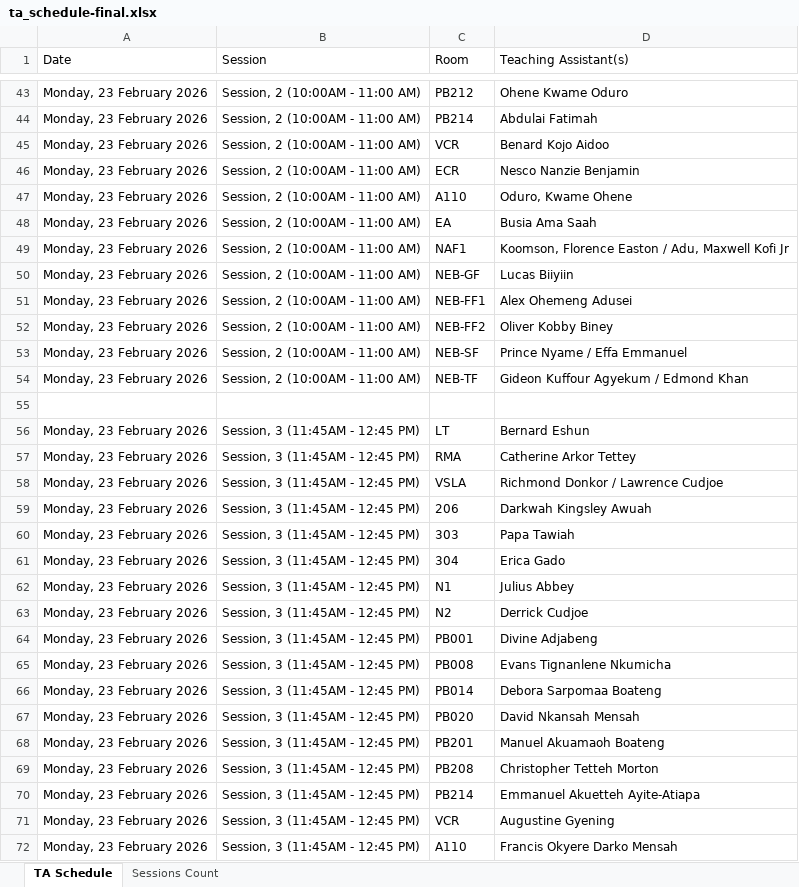
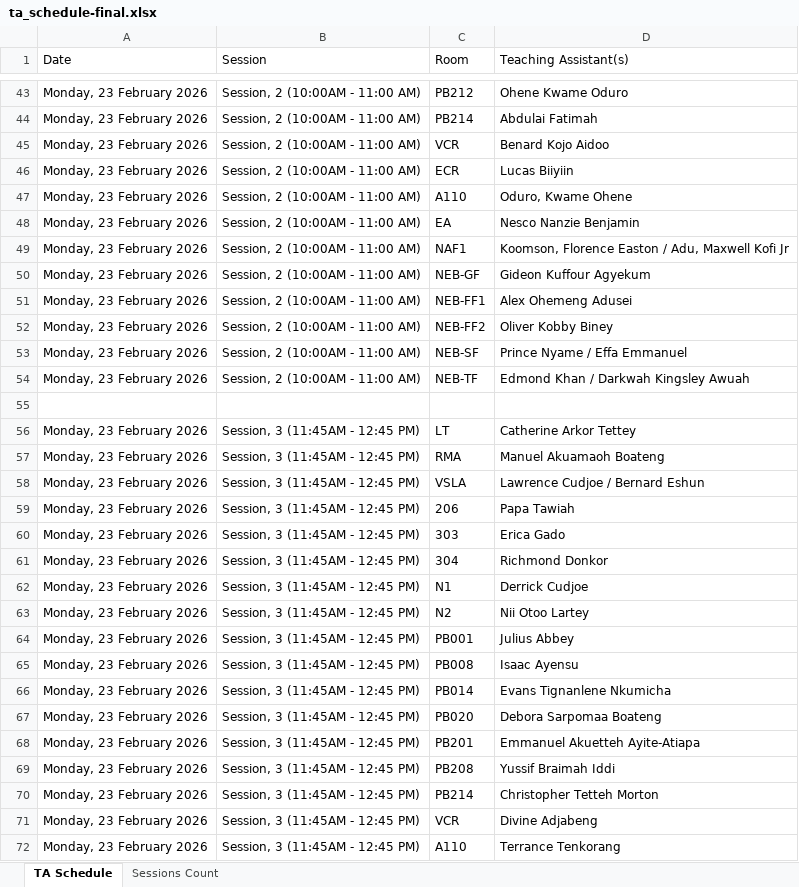
Before and after one commit to HerbertNtim/invigilation-automation, an Excel workbook: src/outputs/ta_schedule-final.xlsx, sheet TA Schedule, drawn as a sheet; only a part is shown, gaps mark what is left out; values as stored, in another font and other column widths than the file's, no borders; the diff covers the shown part only; the diff names each change by its address in the sheet, - before the commit and + after, or states it on an @@ line.

```diff
--- a/src/outputs/ta_schedule-final.xlsx (sheet TA Schedule)
+++ b/src/outputs/ta_schedule-final.xlsx (sheet TA Schedule)
-D46 (Teaching Assistant(s)): Nesco Nanzie Benjamin
+D46 (Teaching Assistant(s)): Lucas Biiyiin
-D48 (Teaching Assistant(s)): Busia Ama Saah
+D48 (Teaching Assistant(s)): Nesco Nanzie Benjamin
-D50 (Teaching Assistant(s)): Lucas Biiyiin
+D50 (Teaching Assistant(s)): Gideon Kuffour Agyekum
-D54 (Teaching Assistant(s)): Gideon Kuffour Agyekum / Edmond Khan
+D54 (Teaching Assistant(s)): Edmond Khan / Darkwah Kingsley Awuah
-D56 (Teaching Assistant(s)): Bernard Eshun
+D56 (Teaching Assistant(s)): Catherine Arkor Tettey
-D57 (Teaching Assistant(s)): Catherine Arkor Tettey
+D57 (Teaching Assistant(s)): Manuel Akuamaoh Boateng
-D58 (Teaching Assistant(s)): Richmond Donkor / Lawrence Cudjoe
+D58 (Teaching Assistant(s)): Lawrence Cudjoe / Bernard Eshun
-D59 (Teaching Assistant(s)): Darkwah Kingsley Awuah
+D59 (Teaching Assistant(s)): Papa Tawiah
-D60 (Teaching Assistant(s)): Papa Tawiah
+D60 (Teaching Assistant(s)): Erica Gado
-D61 (Teaching Assistant(s)): Erica Gado
+D61 (Teaching Assistant(s)): Richmond Donkor
-D62 (Teaching Assistant(s)): Julius Abbey
+D62 (Teaching Assistant(s)): Derrick Cudjoe
-D63 (Teaching Assistant(s)): Derrick Cudjoe
+D63 (Teaching Assistant(s)): Nii Otoo Lartey
-D64 (Teaching Assistant(s)): Divine Adjabeng
+D64 (Teaching Assistant(s)): Julius Abbey
-D65 (Teaching Assistant(s)): Evans Tignanlene Nkumicha
+D65 (Teaching Assistant(s)): Isaac Ayensu
-D66 (Teaching Assistant(s)): Debora Sarpomaa Boateng
+D66 (Teaching Assistant(s)): Evans Tignanlene Nkumicha
-D67 (Teaching Assistant(s)): David Nkansah Mensah
+D67 (Teaching Assistant(s)): Debora Sarpomaa Boateng
-D68 (Teaching Assistant(s)): Manuel Akuamaoh Boateng
+D68 (Teaching Assistant(s)): Emmanuel Akuetteh Ayite-Atiapa
-D69 (Teaching Assistant(s)): Christopher Tetteh Morton
+D69 (Teaching Assistant(s)): Yussif Braimah Iddi
-D70 (Teaching Assistant(s)): Emmanuel Akuetteh Ayite-Atiapa
+D70 (Teaching Assistant(s)): Christopher Tetteh Morton
-D71 (Teaching Assistant(s)): Augustine Gyening
+D71 (Teaching Assistant(s)): Divine Adjabeng
-D72 (Teaching Assistant(s)): Francis Okyere Darko Mensah
+D72 (Teaching Assistant(s)): Terrance Tenkorang
```
Also changed, not shown: 689 edited cells elsewhere in this sheet, sheet Sessions Count, 3 other files.
